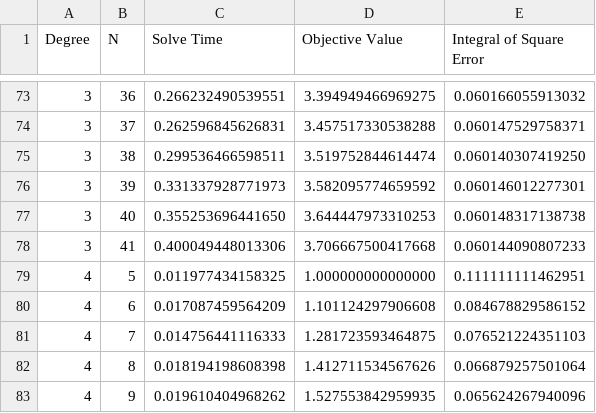
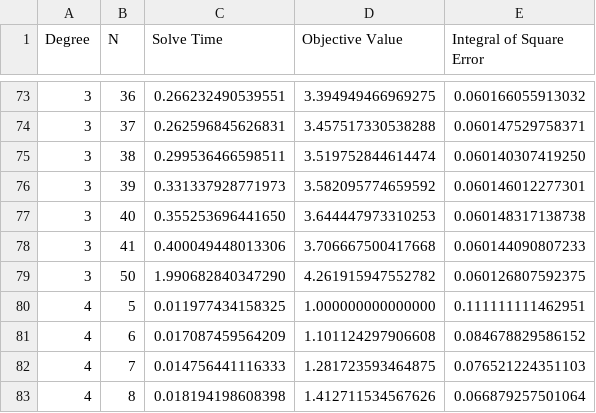
Before and after one commit to EirikKolas/Rapport-Master, a CSV file: fig/conservativeness/conservativeness_coeffs.csv, drawn as a sheet; only a part is shown, gaps mark what is left out; the shorter side is filled out with more unchanged rows; the diff names each change by its address in the sheet, - before the commit and + after, or states it on an @@ line.

```diff
--- a/fig/conservativeness/conservativeness_coeffs.csv
+++ b/fig/conservativeness/conservativeness_coeffs.csv
+row 79: 3 | 50 | 1.990682840347290 | 4.261915947552782 | 0.060126807592375
```
Also changed, not shown: fig/conservativeness/conservativeness_integral.csv, 18 other files.
